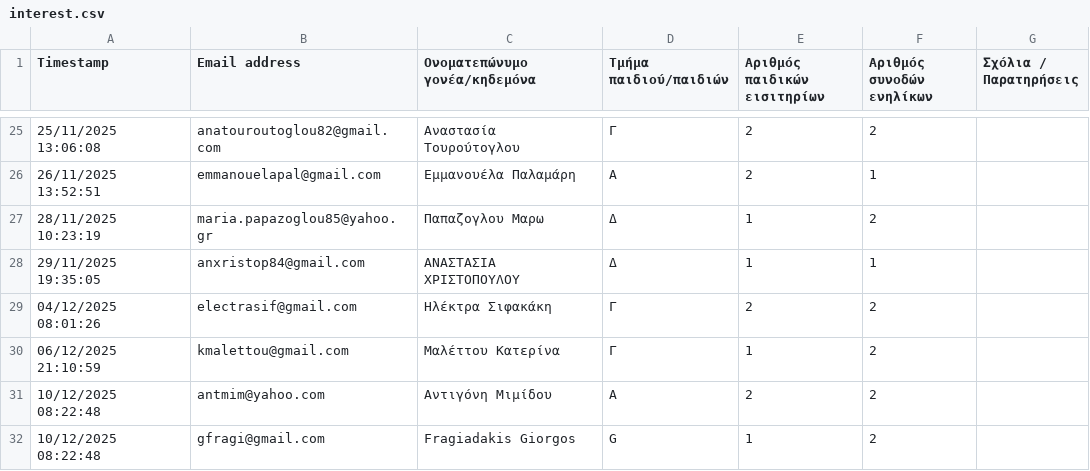
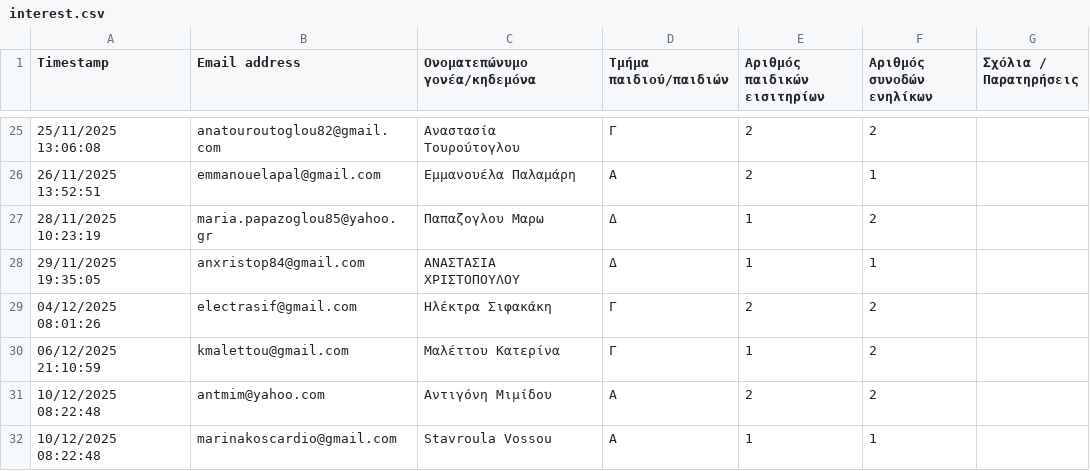
Before and after one commit to gfragi/book_seat_pay, a CSV file: payments_app/data/interest.csv, drawn as a sheet; only a part is shown, gaps mark what is left out.

```diff
--- a/payments_app/data/interest.csv
+++ b/payments_app/data/interest.csv
@@ -31,2 +31,2 @@ Timestamp,Email address,Ονοματεπώνυμο γονέα/κηδεμόνα,
 10/12/2025 08:22:48,antmim@yahoo.com,Αντιγόνη Μιμίδου ,Α,2,2,
-10/12/2025 08:22:48,gfragi@gmail.com,Fragiadakis Giorgos,G,1,2,
+10/12/2025 08:22:48,marinakoscardio@gmail.com,Stavroula Vossou,Α,1,1,
```
Also changed, not shown: 4 other files.
